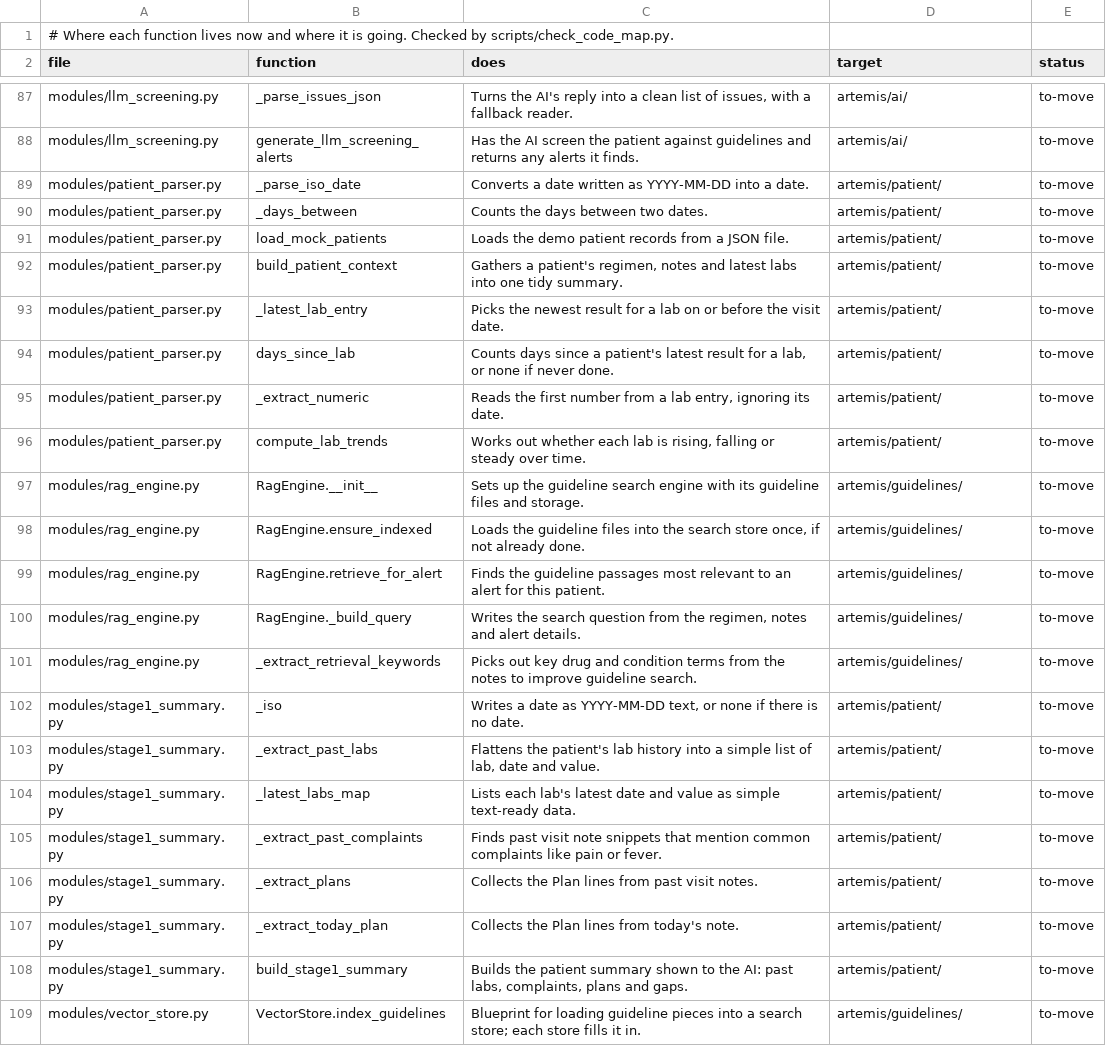
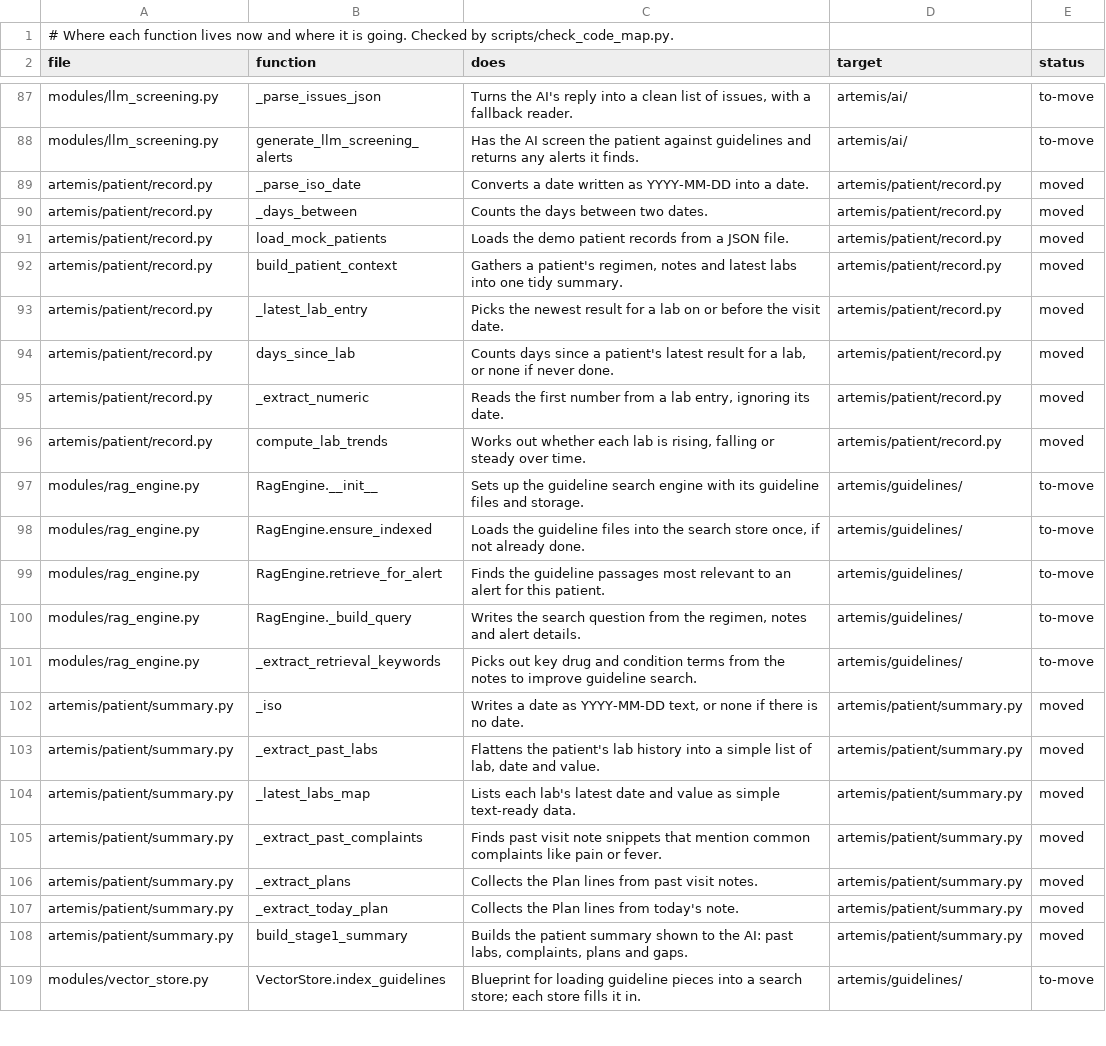
Before and after one commit to atwine/artemis-hiv, a TSV file: docs/refactor/code-map.tsv, drawn as a sheet; only a part is shown, gaps mark what is left out.

```diff
--- a/docs/refactor/code-map.tsv
+++ b/docs/refactor/code-map.tsv
@@ -88,10 +88,10 @@ modules/llm_screening.py	_parse_issues_json	Turns the AI's reply into a clean li
 modules/llm_screening.py	generate_llm_screening_alerts	Has the AI screen the patient against guidelines and returns any alerts it finds.	artemis/ai/	to-move
-modules/patient_parser.py	_parse_iso_date	Converts a date written as YYYY-MM-DD into a date.	artemis/patient/	to-move
-modules/patient_parser.py	_days_between	Counts the days between two dates.	artemis/patient/	to-move
-modules/patient_parser.py	load_mock_patients	Loads the demo patient records from a JSON file.	artemis/patient/	to-move
-modules/patient_parser.py	build_patient_context	Gathers a patient's regimen, notes and latest labs into one tidy summary.	artemis/patient/	to-move
-modules/patient_parser.py	_latest_lab_entry	Picks the newest result for a lab on or before the visit date.	artemis/patient/	to-move
-modules/patient_parser.py	days_since_lab	Counts days since a patient's latest result for a lab, or none if never done.	artemis/patient/	to-move
-modules/patient_parser.py	_extract_numeric	Reads the first number from a lab entry, ignoring its date.	artemis/patient/	to-move
-modules/patient_parser.py	compute_lab_trends	Works out whether each lab is rising, falling or steady over time.	artemis/patient/	to-move
+artemis/patient/record.py	_parse_iso_date	Converts a date written as YYYY-MM-DD into a date.	artemis/patient/record.py	moved
+artemis/patient/record.py	_days_between	Counts the days between two dates.	artemis/patient/record.py	moved
+artemis/patient/record.py	load_mock_patients	Loads the demo patient records from a JSON file.	artemis/patient/record.py	moved
+artemis/patient/record.py	build_patient_context	Gathers a patient's regimen, notes and latest labs into one tidy summary.	artemis/patient/record.py	moved
+artemis/patient/record.py	_latest_lab_entry	Picks the newest result for a lab on or before the visit date.	artemis/patient/record.py	moved
+artemis/patient/record.py	days_since_lab	Counts days since a patient's latest result for a lab, or none if never done.	artemis/patient/record.py	moved
+artemis/patient/record.py	_extract_numeric	Reads the first number from a lab entry, ignoring its date.	artemis/patient/record.py	moved
+artemis/patient/record.py	compute_lab_trends	Works out whether each lab is rising, falling or steady over time.	artemis/patient/record.py	moved
 modules/rag_engine.py	RagEngine.__init__	Sets up the guideline search engine with its guideline files and storage.	artemis/guidelines/	to-move
@@ -101,9 +101,9 @@ modules/rag_engine.py	RagEngine._build_query	Writes the search question from the
 modules/rag_engine.py	_extract_retrieval_keywords	Picks out key drug and condition terms from the notes to improve guideline search.	artemis/guidelines/	to-move
-modules/stage1_summary.py	_iso	Writes a date as YYYY-MM-DD text, or none if there is no date.	artemis/patient/	to-move
-modules/stage1_summary.py	_extract_past_labs	Flattens the patient's lab history into a simple list of lab, date and value.	artemis/patient/	to-move
-modules/stage1_summary.py	_latest_labs_map	Lists each lab's latest date and value as simple text-ready data.	artemis/patient/	to-move
-modules/stage1_summary.py	_extract_past_complaints	Finds past visit note snippets that mention common complaints like pain or fever.	artemis/patient/	to-move
-modules/stage1_summary.py	_extract_plans	Collects the Plan lines from past visit notes.	artemis/patient/	to-move
-modules/stage1_summary.py	_extract_today_plan	Collects the Plan lines from today's note.	artemis/patient/	to-move
-modules/stage1_summary.py	build_stage1_summary	Builds the patient summary shown to the AI: past labs, complaints, plans and gaps.	artemis/patient/	to-move
+artemis/patient/summary.py	_iso	Writes a date as YYYY-MM-DD text, or none if there is no date.	artemis/patient/summary.py	moved
+artemis/patient/summary.py	_extract_past_labs	Flattens the patient's lab history into a simple list of lab, date and value.	artemis/patient/summary.py	moved
+artemis/patient/summary.py	_latest_labs_map	Lists each lab's latest date and value as simple text-ready data.	artemis/patient/summary.py	moved
+artemis/patient/summary.py	_extract_past_complaints	Finds past visit note snippets that mention common complaints like pain or fever.	artemis/patient/summary.py	moved
+artemis/patient/summary.py	_extract_plans	Collects the Plan lines from past visit notes.	artemis/patient/summary.py	moved
+artemis/patient/summary.py	_extract_today_plan	Collects the Plan lines from today's note.	artemis/patient/summary.py	moved
+artemis/patient/summary.py	build_stage1_summary	Builds the patient summary shown to the AI: past labs, complaints, plans and gaps.	artemis/patient/summary.py	moved
 modules/vector_store.py	VectorStore.index_guidelines	Blueprint for loading guideline pieces into a search store; each store fills it in.	artemis/guidelines/	to-move
```
Also changed, not shown: docs/refactor/moves.tsv, 15 other files.
